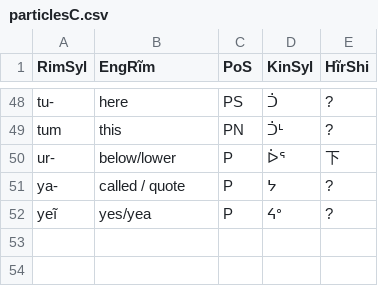
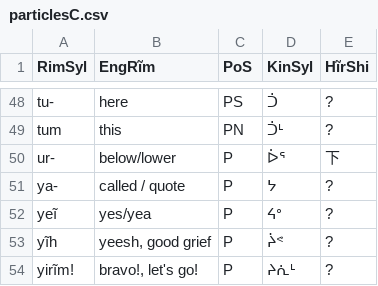
Before and after one commit to SFTwilight/quaehirrhrim, a CSV file: wordlists/particlesC.csv, drawn as a sheet; only a part is shown, gaps mark what is left out; the diff names each change by its address in the sheet, - before the commit and + after, or states it on an @@ line.

```diff
--- a/wordlists/particlesC.csv
+++ b/wordlists/particlesC.csv
+row 53: yĩh | yeesh, good grief | P | ᔩᕝ | ?
+row 54: yirĩm! | bravo!, let's go! | P | ᔨᕇᒻ | ?
```
Also changed, not shown: wordlists/compoundsC.csv, wordlists/nounsC.csv.
